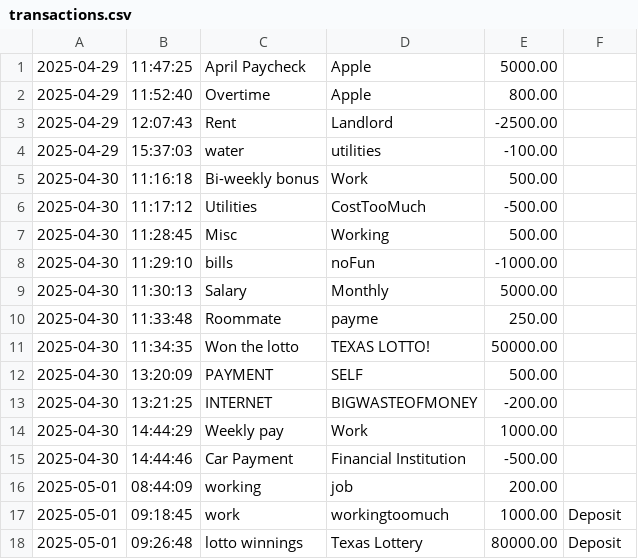
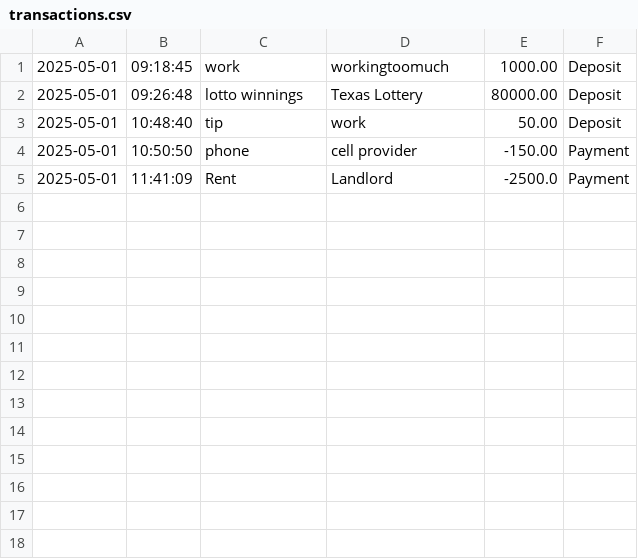
Before and after one commit to CodeGuy5280/capstone-1, a CSV file: AccountLedger/src/main/java/com/pluralsight/transactions.csv, drawn as a sheet; removed rows and columns are numbered as before the commit, all else as after; the diff names each change by its address in the sheet, - before the commit and + after, or states it on an @@ line.

```diff
--- a/AccountLedger/src/main/java/com/pluralsight/transactions.csv
+++ b/AccountLedger/src/main/java/com/pluralsight/transactions.csv
-row 1: 2025-04-29 | 11:47:25 | April Paycheck | Apple | 5000.00
-row 2: 2025-04-29 | 11:52:40 | Overtime | Apple | 800.00
-row 3: 2025-04-29 | 12:07:43 | Rent | Landlord | -2500.00
-row 4: 2025-04-29 | 15:37:03 | water | utilities | -100.00
-row 5: 2025-04-30 | 11:16:18 | Bi-weekly bonus | Work | 500.00
-row 6: 2025-04-30 | 11:17:12 | Utilities | CostTooMuch | -500.00
-row 7: 2025-04-30 | 11:28:45 | Misc | Working | 500.00
-row 8: 2025-04-30 | 11:29:10 | bills | noFun | -1000.00
-row 9: 2025-04-30 | 11:30:13 | Salary | Monthly | 5000.00
-row 10: 2025-04-30 | 11:33:48 | Roommate | payme | 250.00
-row 11: 2025-04-30 | 11:34:35 | Won the lotto | TEXAS LOTTO! | 50000.00
-row 12: 2025-04-30 | 13:20:09 | PAYMENT | SELF | 500.00
-row 13: 2025-04-30 | 13:21:25 | INTERNET | BIGWASTEOFMONEY | -200.00
-row 14: 2025-04-30 | 14:44:29 | Weekly pay | Work | 1000.00
-row 15: 2025-04-30 | 14:44:46 | Car Payment | Financial Institution | -500.00
-row 16: 2025-05-01 | 08:44:09 | working | job | 200.00
+row 3: 2025-05-01 | 10:48:40 | tip | work | 50.00 | Deposit
+row 4: 2025-05-01 | 10:50:50 | phone | cell provider | -150.00 | Payment
+row 5: 2025-05-01 | 11:41:09 | Rent | Landlord | -2500.0 | Payment
```
Also changed, not shown: 1 other file.
